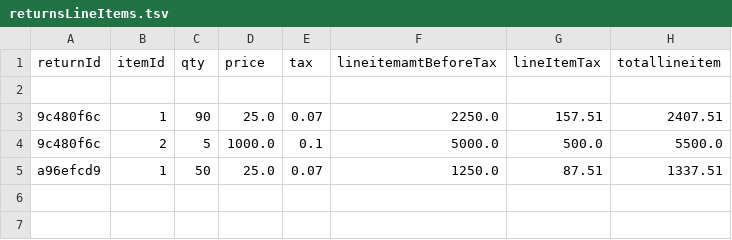
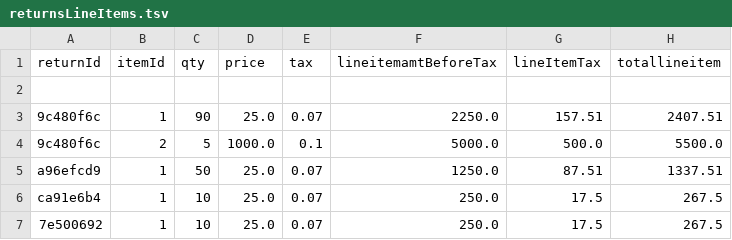
Before and after one commit to sara3224/seis602-POS, a TSV file: data/returnsLineItems.tsv, drawn as a sheet.

```diff
--- a/data/returnsLineItems.tsv
+++ b/data/returnsLineItems.tsv
@@ -5 +5,3 @@ returnId	itemId	qty	price	tax	lineitemamtBeforeTax	lineItemTax	totallineitem
 a96efcd9	1	50	25.0	0.07	1250.0	87.51	1337.51
+ca91e6b4	1	10	25.0	0.07	250.0	17.5	267.5
+7e500692	1	10	25.0	0.07	250.0	17.5	267.5
```
Also changed, not shown: data/returns.tsv, 13 other files.
